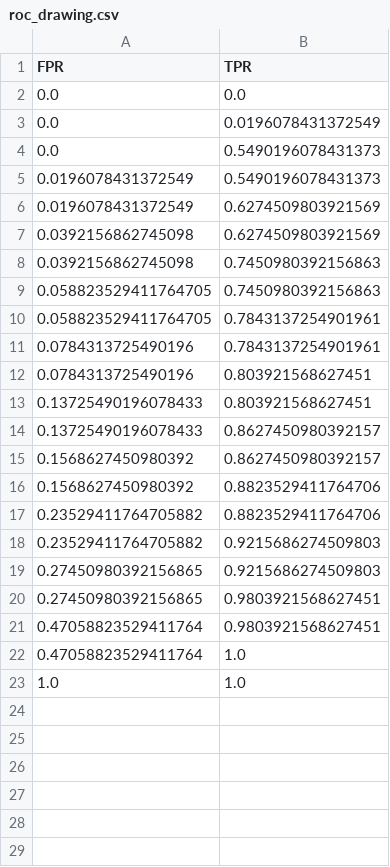
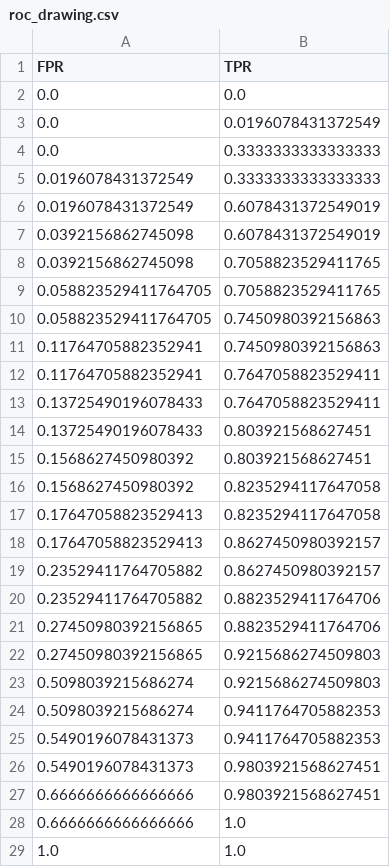
Before and after one commit to n4biha/parkinsons_model, a CSV file: models/roc_drawing.csv, drawn as a sheet.

Commit message:
edited cnn model, updated 5-fold classificaiton

```diff
--- a/models/roc_drawing.csv
+++ b/models/roc_drawing.csv
@@ -3,21 +3,27 @@ FPR,TPR
 0.0,0.0196078431372549
-0.0,0.5490196078431373
-0.0196078431372549,0.5490196078431373
-0.0196078431372549,0.6274509803921569
-0.0392156862745098,0.6274509803921569
-0.0392156862745098,0.7450980392156863
+0.0,0.3333333333333333
+0.0196078431372549,0.3333333333333333
+0.0196078431372549,0.6078431372549019
+0.0392156862745098,0.6078431372549019
+0.0392156862745098,0.7058823529411765
+0.058823529411764705,0.7058823529411765
 0.058823529411764705,0.7450980392156863
-0.058823529411764705,0.7843137254901961
-0.0784313725490196,0.7843137254901961
-0.0784313725490196,0.803921568627451
+0.11764705882352941,0.7450980392156863
+0.11764705882352941,0.7647058823529411
+0.13725490196078433,0.7647058823529411
 0.13725490196078433,0.803921568627451
-0.13725490196078433,0.8627450980392157
-0.1568627450980392,0.8627450980392157
-0.1568627450980392,0.8823529411764706
+0.1568627450980392,0.803921568627451
+0.1568627450980392,0.8235294117647058
+0.17647058823529413,0.8235294117647058
+0.17647058823529413,0.8627450980392157
+0.23529411764705882,0.8627450980392157
 0.23529411764705882,0.8823529411764706
-0.23529411764705882,0.9215686274509803
+0.27450980392156865,0.8823529411764706
 0.27450980392156865,0.9215686274509803
-0.27450980392156865,0.9803921568627451
-0.47058823529411764,0.9803921568627451
-0.47058823529411764,1.0
+0.5098039215686274,0.9215686274509803
+0.5098039215686274,0.9411764705882353
+0.5490196078431373,0.9411764705882353
+0.5490196078431373,0.9803921568627451
+0.6666666666666666,0.9803921568627451
+0.6666666666666666,1.0
 1.0,1.0
```
Also changed, not shown: 6 other files.
